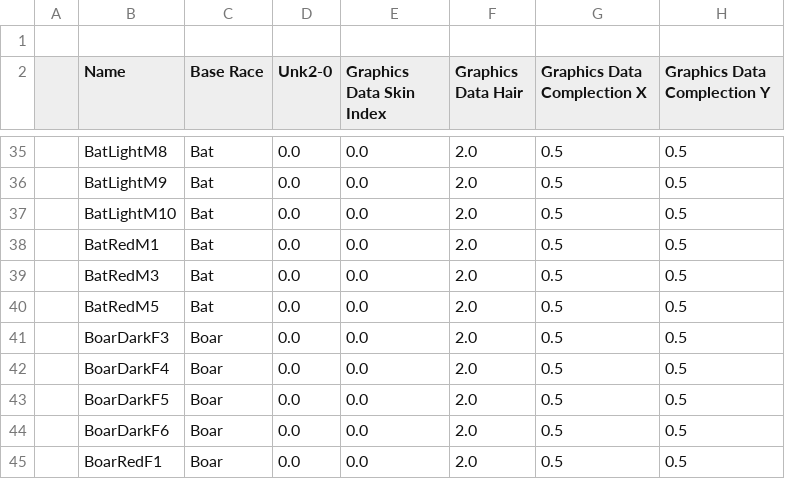
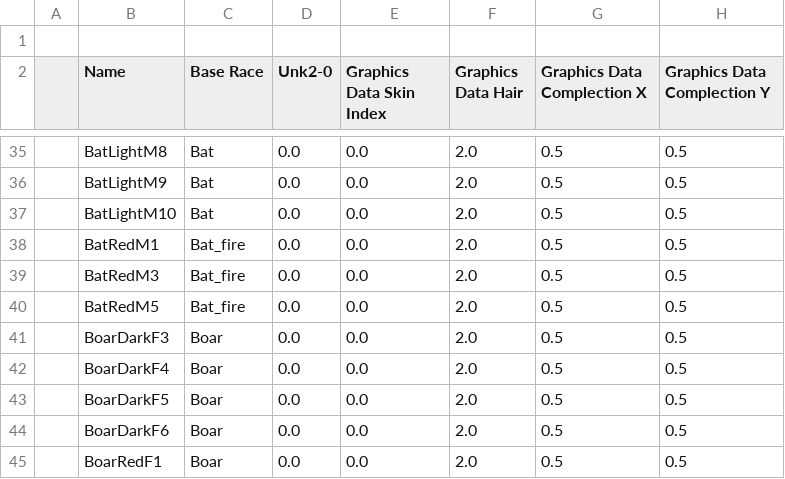
Before and after one commit to BGforgeNet/EItweaks, a CSV file: res/database/Monsters.csv, drawn as a sheet; only a part is shown, gaps mark what is left out; the diff names each change by its address in the sheet, - before the commit and + after, or states it on an @@ line.

```diff
--- a/res/database/Monsters.csv
+++ b/res/database/Monsters.csv
-C38:C40 (Base Race): Bat
+C38:C40 (Base Race): Bat_fire
```
Also changed, not shown: res/database/RaceModels.csv.
